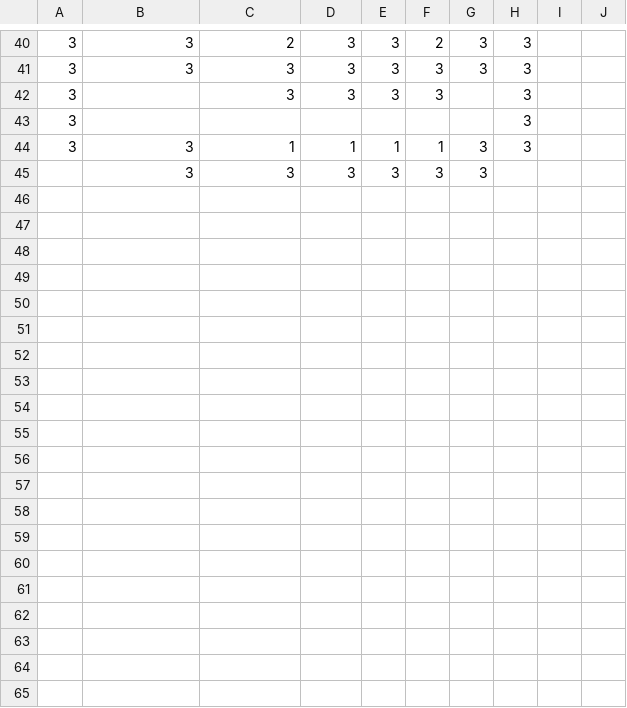
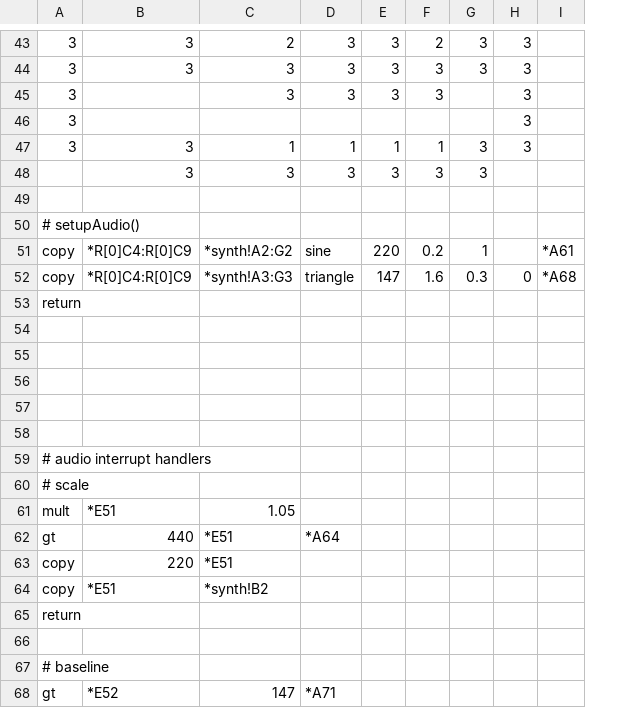
Before and after one commit to thomaswilburn/csvm, a CSV file: demos/faces.csv, drawn as a sheet; only a part is shown, gaps mark what is left out; removed rows and columns are numbered as before the commit, all else as after; the diff covers the shown part only; the diff names each change by its address in the sheet, - before the commit and + after, or states it on an @@ line.

Commit message:
Audio works

```diff
--- a/demos/faces.csv
+++ b/demos/faces.csv
-column I, empty
-column J, empty
+column I, empty
+row 49: (empty)
+row 50: # setupAudio()
+row 51: copy | *R[0]C4:R[0]C9 | *synth!A2:G2 | sine | 220 | 0.2 | 1 |  | *A61
+row 52: copy | *R[0]C4:R[0]C9 | *synth!A3:G3 | triangle | 147 | 1.6 | 0.3 | 0 | *A68
+row 53: return
+row 54: (empty)
+row 55: (empty)
+row 56: (empty)
+row 57: (empty)
+row 58: (empty)
+row 59: # audio interrupt handlers
+row 60: # scale
+row 61: mult | *E51 | 1.05
+row 62: gt | 440 | *E51 | *A64
+row 63: copy | 220 | *E51
+row 64: copy | *E51 | *synth!B2
+row 65: return
+row 66: (empty)
+row 67: # baseline
+row 68: gt | *E52 | 147 | *A71
```
Also changed, not shown: 13 added rows and 11 edited cells elsewhere in this file, 5 other files.
